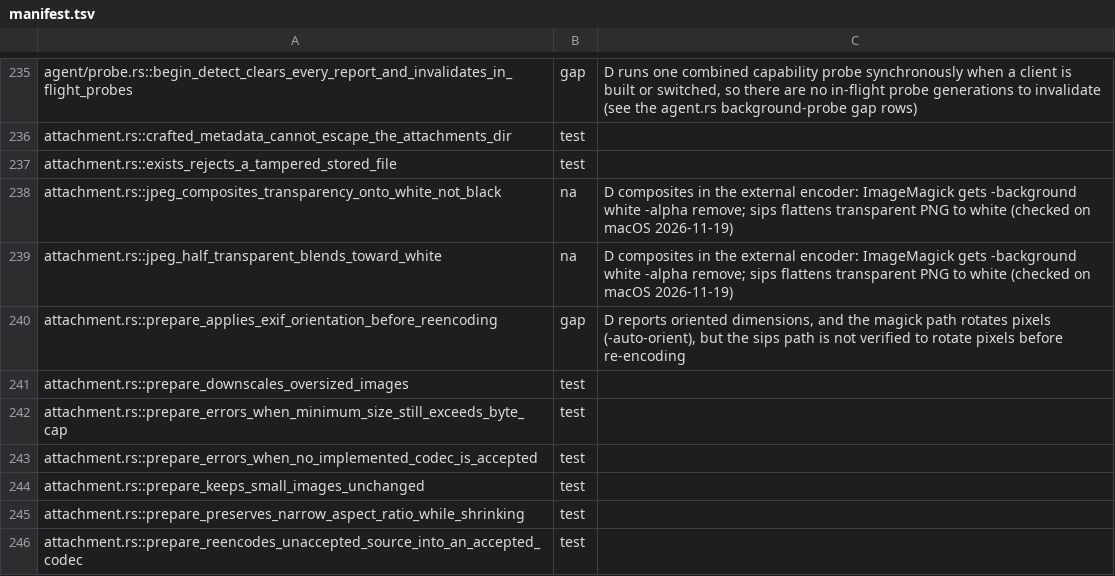
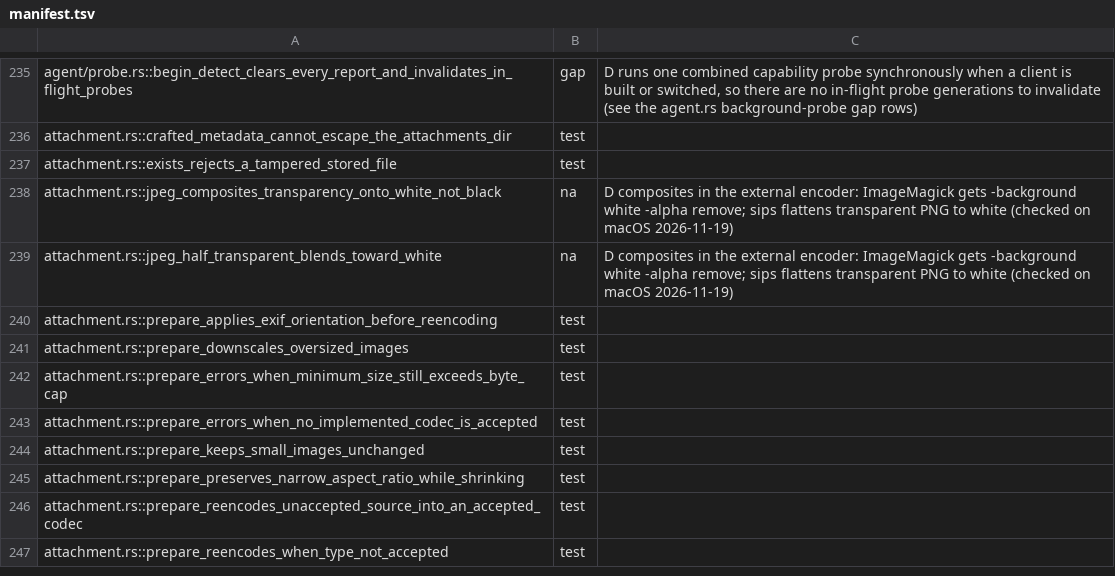
Before and after one commit to nanobpm/nano-coder, a TSV file: parity/manifest.tsv, drawn as a sheet; only a part is shown, gaps mark what is left out; the shorter side is filled out with more unchanged rows.

Commit message:
fix(attachment): rotate EXIF-oriented pixels on the sips path (#261)
Closes #256

## What I found (macOS, sips)
- `sips -s format png -Z 16` on a 64×32 JPEG tagged orientation 6 gave a
**16×8** image: the pixels were not rotated.
- sips also **copies the orientation** into the output (`eXIf` chunk /
EXIF APP1 *and* an XMP `tiff:Orientation`), so a viewer that honours it
would turn it again.

## Fix
- `sipsEncode` reads the source's EXIF orientation and passes an
explicit `-r`/`-f` (`sipsCommands`). The mirrored orientations (5, 7)
use two sips calls so the rotation runs before the flip.
- `clearOrientation` marks the output upright: it sets the EXIF
orientation to 1 in a JPEG and drops `eXIf` chunks from a PNG. It also
drops XMP packets from both formats.

## Tests
- Ported
`attachment.rs::prepare_applies_exif_orientation_before_reencoding`
(`version (OSX)`). It uses the committed fixtures
`testdata/exif-orientation-{5,6,8}.jpg` (quadrant colours). It checks
the reported size, checks that no orientation metadata is left, and
checks the pixel colours at the corners (the output is read back by
converting it to BMP with sips).
- Unit tests for `sipsCommands` and `clearOrientation`. These run on
every platform.
- Parity row flipped to `test`.

`dub test`: attachment passes. The only failure is
`claude_hooks.d(1536)`, which fails the same way on `main` in this
sandboxed worker. `scripts/ci.sh lint` passes. Typecheck passes for
release, unittest, and a Linux cross-target. `check-parity.py` reports
the same Rust-baseline error as on `main`.

---------

Signed-off-by: Josh Wulf <josh.wulf@camunda.com>
Signed-off-by: Josh Wulf <josh@magikcraft.io>

```diff
--- a/parity/manifest.tsv
+++ b/parity/manifest.tsv
@@ -239,3 +239,3 @@ attachment.rs::jpeg_composites_transparency_onto_white_not_black	na	D composites
 attachment.rs::jpeg_half_transparent_blends_toward_white	na	D composites in the external encoder: ImageMagick gets -background white -alpha remove; sips flattens transparent PNG to white (checked on macOS 2026-11-19)
-attachment.rs::prepare_applies_exif_orientation_before_reencoding	gap	D reports oriented dimensions, and the magick path rotates pixels (-auto-orient), but the sips path is not verified to rotate pixels before re-encoding
+attachment.rs::prepare_applies_exif_orientation_before_reencoding	test
 attachment.rs::prepare_downscales_oversized_images	test
```
Also changed, not shown: 6 other files.
